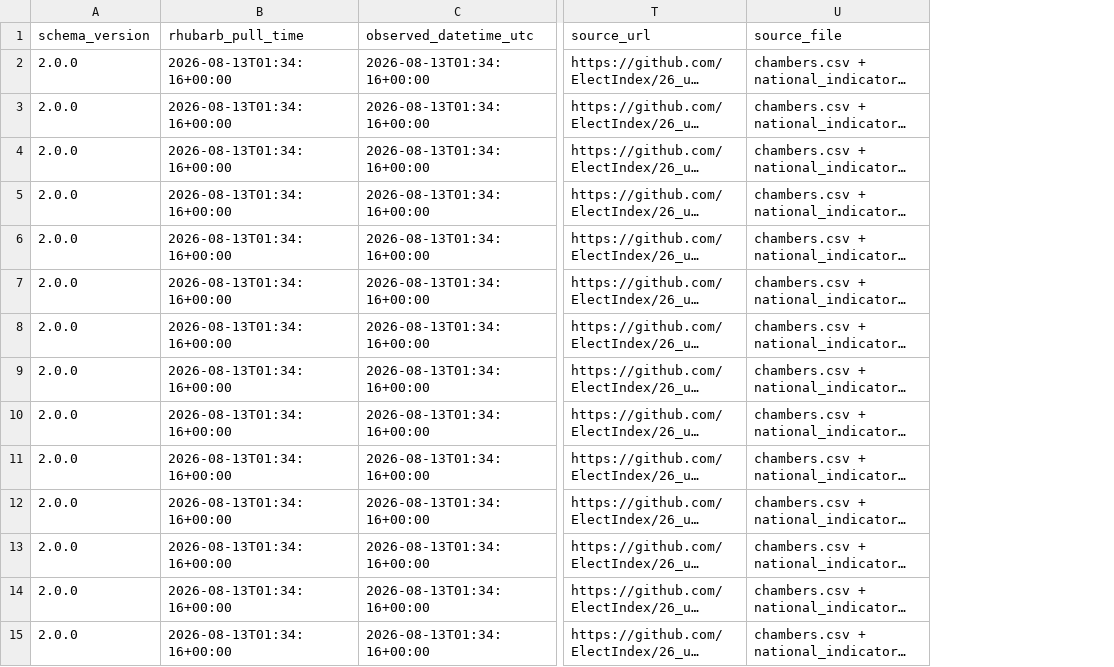
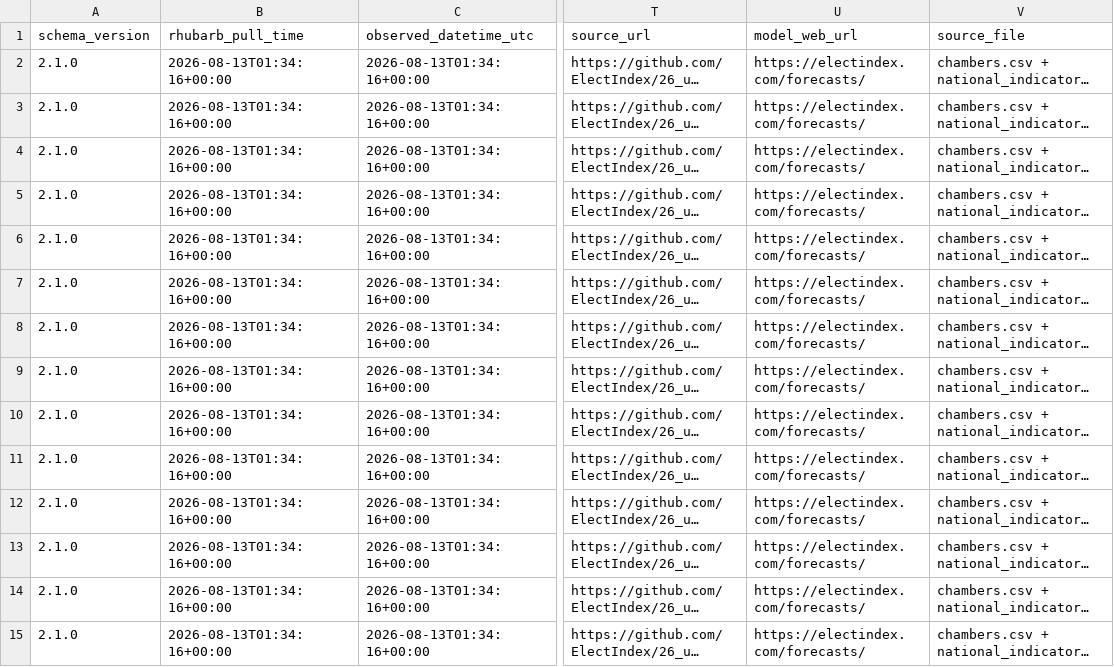
Before and after one commit to alove/forecast_aggregator, a CSV file: collected_data/election_forecasts_2026_national.csv, drawn as a sheet; only a part is shown, gaps mark what is left out; long unchanged cells end in …; the diff covers the shown part only; the diff names each change by its address in the sheet, - before the commit and + after, or states it on an @@ line.

Commit message:
upgrade forecast collector v1.5.0 and export schema 2.1.0

```diff
--- a/collected_data/election_forecasts_2026_national.csv
+++ b/collected_data/election_forecasts_2026_national.csv
+column U (model_web_url), rows 2-15: all https://electindex.com/forecasts/
-A2:A15 (schema_version): 2.0.0
+A2:A15 (schema_version): 2.1.0
```
Also changed, not shown: 82 edited cells elsewhere in this file, sample_output/example_national_2026-08-12.csv, 21 other files.
